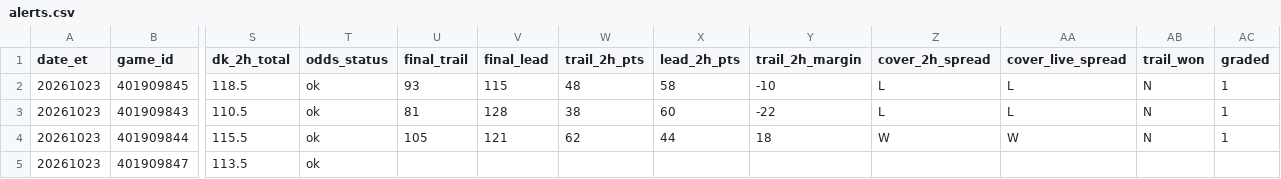
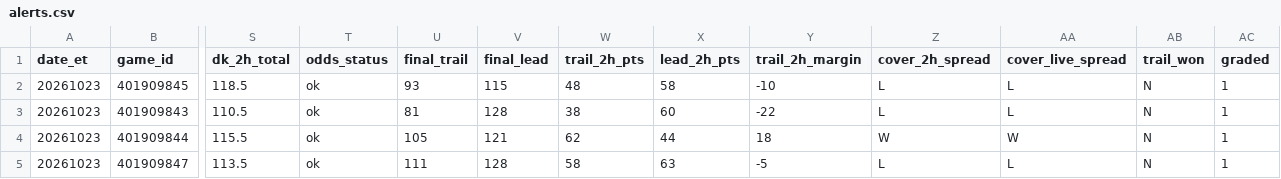
Before and after one commit to TeamComeback/2H-Comeback, a CSV file: data/alerts.csv, drawn as a sheet; only a part is shown, gaps mark what is left out; the diff names each change by its address in the sheet, - before the commit and + after, or states it on an @@ line.

Commit message:
Alert log 2026-10-24

```diff
--- a/data/alerts.csv
+++ b/data/alerts.csv
-U5 (final_trail): (empty)
+U5 (final_trail): 111
-V5 (final_lead): (empty)
+V5 (final_lead): 128
-W5 (trail_2h_pts): (empty)
+W5 (trail_2h_pts): 58
-X5 (lead_2h_pts): (empty)
+X5 (lead_2h_pts): 63
-Y5 (trail_2h_margin): (empty)
+Y5 (trail_2h_margin): -5
-Z5 (cover_2h_spread): (empty)
+Z5 (cover_2h_spread): L
-AA5 (cover_live_spread): (empty)
+AA5 (cover_live_spread): L
-AB5 (trail_won): (empty)
+AB5 (trail_won): N
-AC5 (graded): (empty)
+AC5 (graded): 1
```
